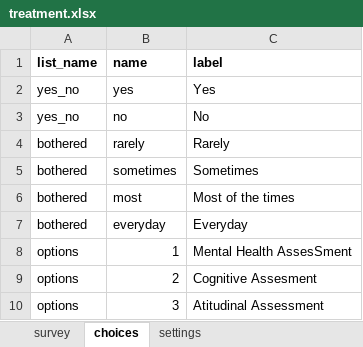
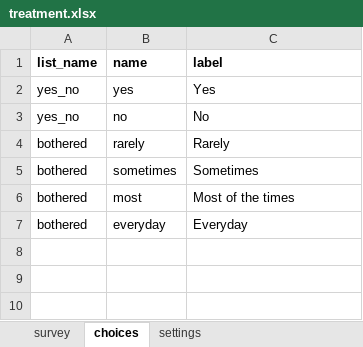
Before and after one commit to gitcliff/mydhi-cht-config, an Excel workbook: config/forms/app/treatment.xlsx, sheet choices, drawn as a sheet; values as stored, in another font and other column widths than the file's, no borders; charts and pictures not drawn; the diff names each change by its address in the sheet, - before the commit and + after, or states it on an @@ line.

```diff
--- a/config/forms/app/treatment.xlsx (sheet choices)
+++ b/config/forms/app/treatment.xlsx (sheet choices)
-row 8: options | 1 | Mental Health AssesSment
-row 9: options | 2 | Cognitive Assesment
-row 10: options | 3 | Atitudinal Assessment
```
Also changed, not shown: sheet survey, config/forms/app/care.xlsx, config/forms/app/srq.xlsx, 3 other files.
